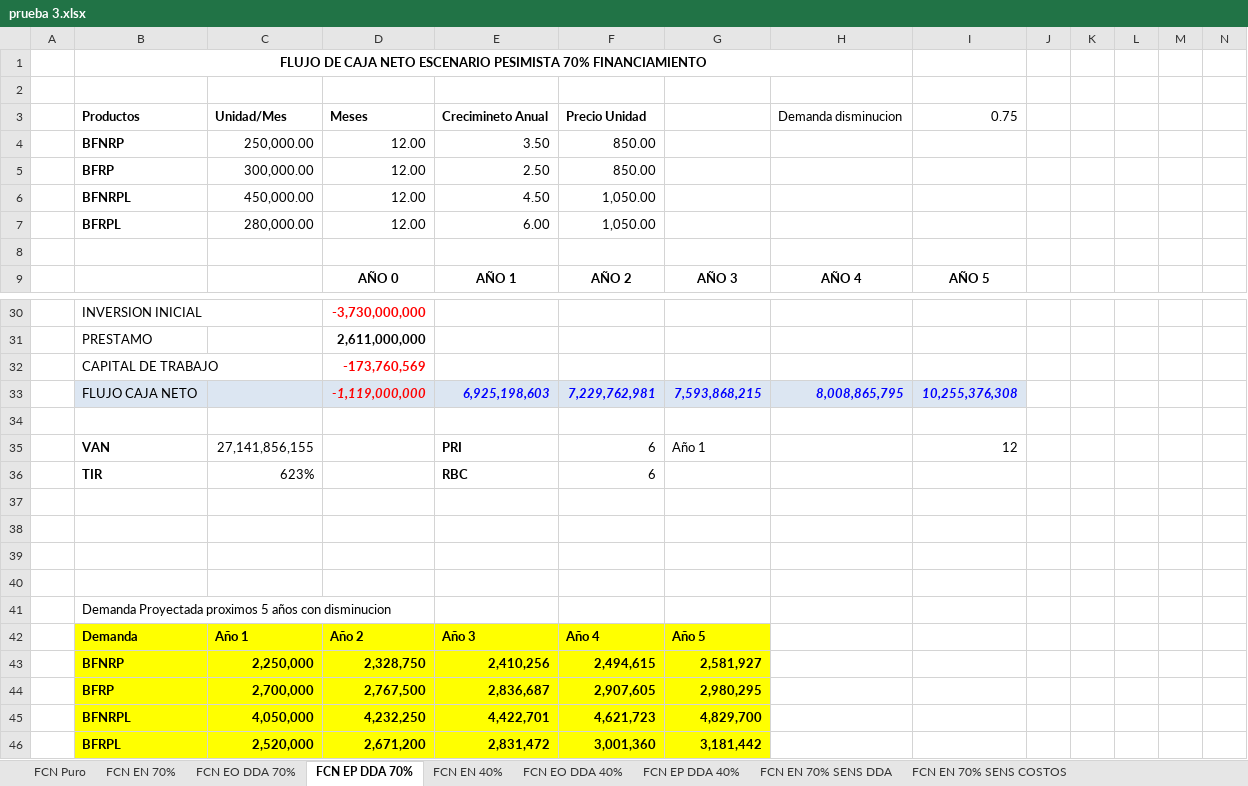
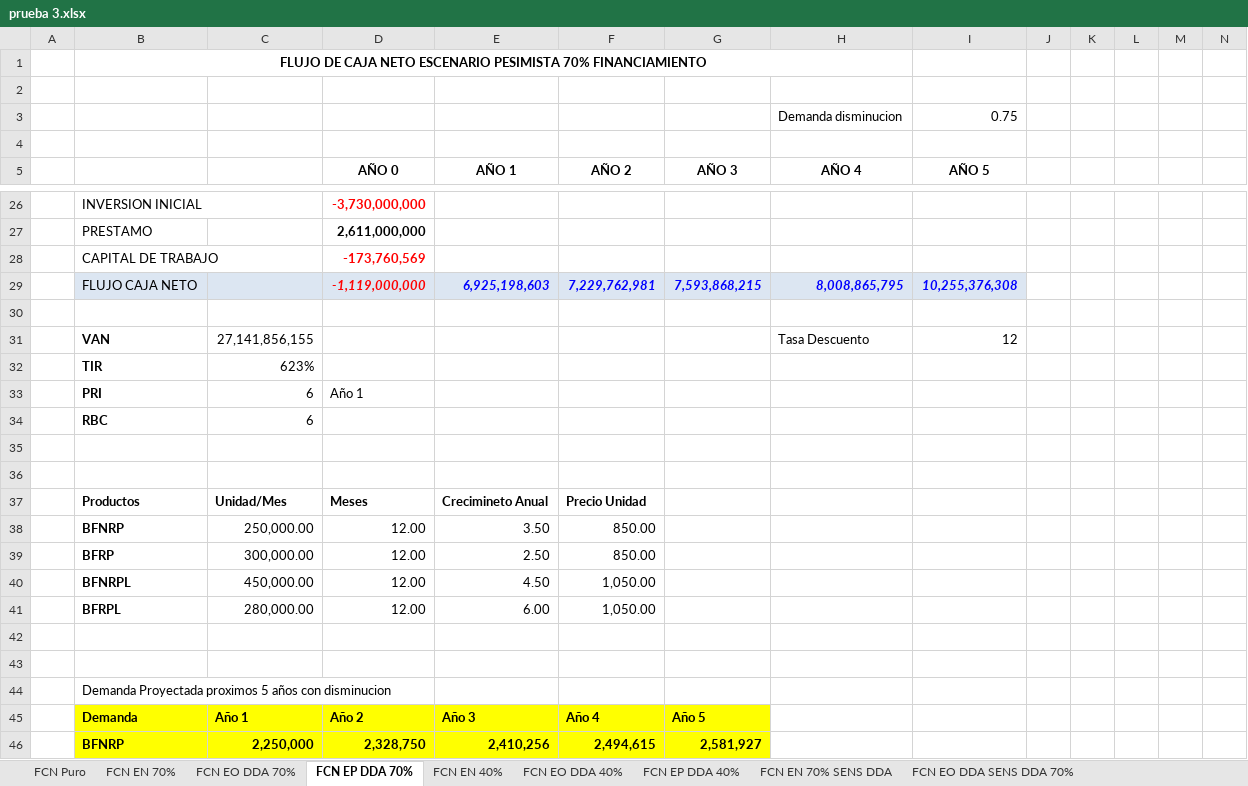
Before and after one commit to saburto/sigset, an Excel workbook: sigset/documentos/prueba 3.xlsx, sheet FCN EP DDA 70%, drawn as a sheet; only a part is shown, gaps mark what is left out; the shorter side is filled out with more unchanged rows; values as stored, in another font and other column widths than the file's, no borders; removed rows and columns are numbered as before the commit, all else as after; rows hold the shown columns only; the diff covers the shown part only; the diff names each change by its address in the sheet, - before the commit and + after, or states it on an @@ line.

```diff
--- a/sigset/documentos/prueba 3.xlsx (sheet FCN EP DDA 70%)
+++ b/sigset/documentos/prueba 3.xlsx (sheet FCN EP DDA 70%)
-sheet tab: FCN EN 70% SENS COSTOS
+sheet tab: FCN EO DDA SENS DDA 70%
-row 3:  | Productos | Unidad/Mes | Meses | Crecimineto Anual | Precio Unidad |  | Demanda disminucion | 0.75
+row 3:  |  |  |  |  |  |  | Demanda disminucion | 0.75
-row 35:  | VAN | 27,141,856,155 |  | PRI | 6 | Año 1 |  | 12
-row 36:  | TIR | 623% |  | RBC | 6
+row 31:  | VAN | 27,141,856,155 |  |  |  |  | Tasa Descuento | 12
+row 32:  | TIR | 623%
+row 33:  | PRI | 6 | Año 1
+row 34:  | RBC | 6
+row 37:  | Productos | Unidad/Mes | Meses | Crecimineto Anual | Precio Unidad
@@ row 4 moved to row 38: BFNRP @@
@@ row 5 moved to row 39: BFRP @@
@@ row 6 moved to row 40: BFNRPL @@
@@ row 7 moved to row 41: BFRPL @@
```
Also changed, not shown: 7 added rows, 7 removed rows and 34 moved rows elsewhere in this sheet, sheet FCN EP DDA 40%, sheet FCN EN 70% SENS DDA, sheet FCN EN 40%, sheet FCN EO DDA 70%, sheet FCN EO DDA 40%, sheet FCN EN 70%, other sheet tabs, formulas that keep their value.
